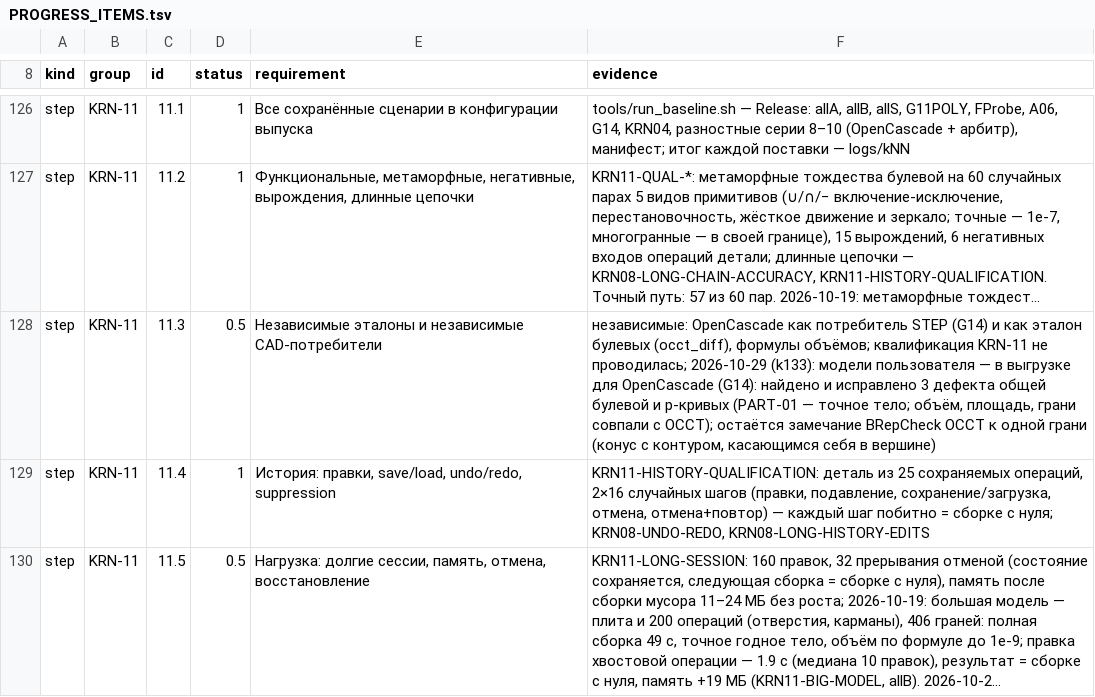
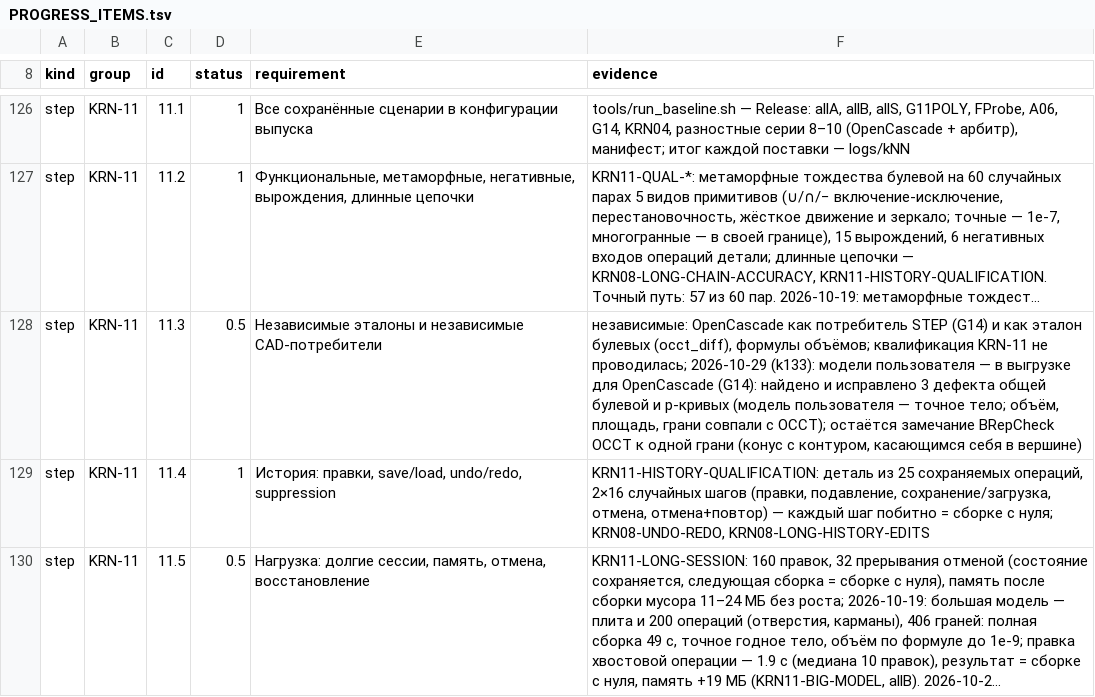
Before and after one commit to VladKlimenko-dev/parametric3d-rep, a TSV file: PROGRESS_ITEMS.tsv, drawn as a sheet; only a part is shown, gaps mark what is left out; long unchanged cells end in …; the diff names each change by its address in the sheet, - before the commit and + after, or states it on an @@ line.

```diff
--- a/PROGRESS_ITEMS.tsv
+++ b/PROGRESS_ITEMS.tsv
-F128 (evidence): …и p-кривых (PART-01 — точное…
+F128 (evidence): …и p-кривых (модель пользователя — точное…
```
Also changed, not shown: src/App/Assets/icons.tsv, src/docs/release/PROGRESS_ITEMS.tsv, 35 other files.
